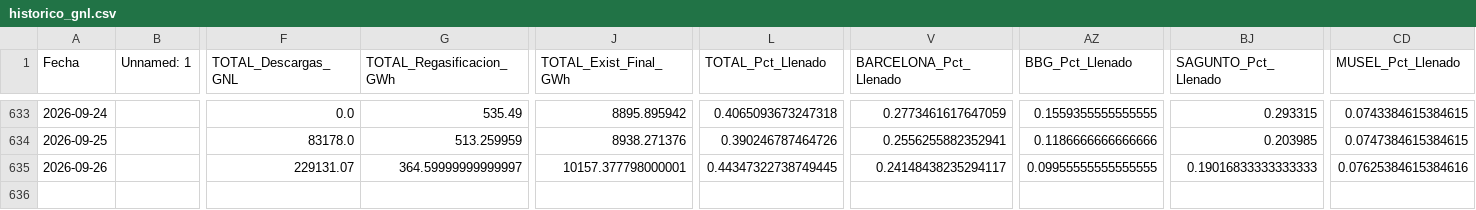
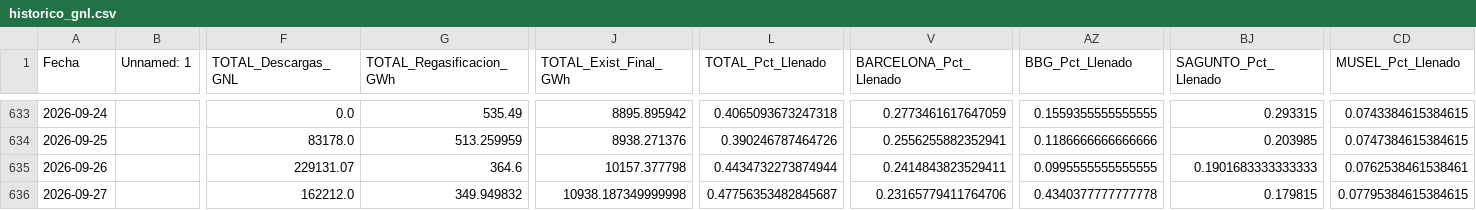
Before and after one commit to javiglejun/Enagas_GNL, a CSV file: historico_gnl.csv, drawn as a sheet; only a part is shown, gaps mark what is left out; rows hold the shown columns only; the diff names each change by its address in the sheet, - before the commit and + after, or states it on an @@ line.

```diff
--- a/historico_gnl.csv
+++ b/historico_gnl.csv
-G635 (TOTAL_Regasificacion_GWh): 364.59999999999997
+G635 (TOTAL_Regasificacion_GWh): 364.6
-J635 (TOTAL_Exist_Final_GWh): 10157.377798000001
+J635 (TOTAL_Exist_Final_GWh): 10157.377798
-L635 (TOTAL_Pct_Llenado): 0.44347322738749445
+L635 (TOTAL_Pct_Llenado): 0.4434732273874944
-V635 (BARCELONA_Pct_Llenado): 0.24148438235294117
+V635 (BARCELONA_Pct_Llenado): 0.2414843823529411
-AZ635 (BBG_Pct_Llenado): 0.09955555555555555
+AZ635 (BBG_Pct_Llenado): 0.0995555555555555
-BJ635 (SAGUNTO_Pct_Llenado): 0.19016833333333333
+BJ635 (SAGUNTO_Pct_Llenado): 0.1901683333333333
-CD635 (MUSEL_Pct_Llenado): 0.07625384615384616
+CD635 (MUSEL_Pct_Llenado): 0.0762538461538461
+row 636: 2026-09-27 |  | 162212.0 | 349.949832 | 10938.187349999998 | 0.47756353482845687 | 0.23165779411764706 | 0.4340377777777778 | 0.179815 | 0.07795384615384615
```
